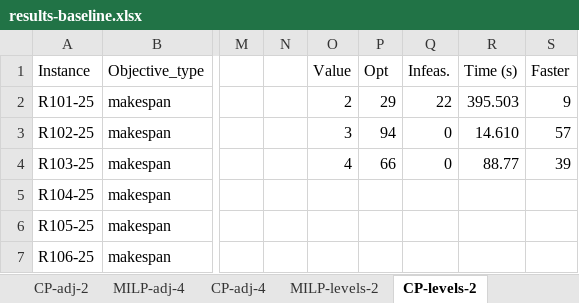
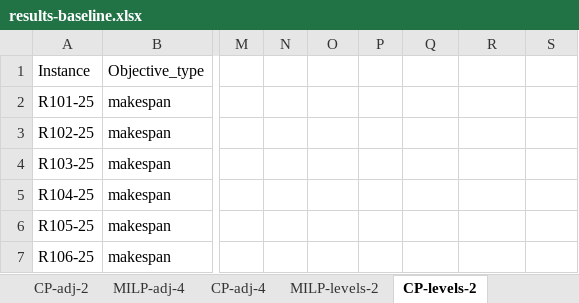
Before and after one commit to dyaminsilva/CP-for-EVCSP, an Excel workbook: results/results-baseline.xlsx, sheet CP-levels-2, drawn as a sheet; only a part is shown, gaps mark what is left out; values as stored, in another font and other column widths than the file's, no borders; the diff names each change by its address in the sheet, - before the commit and + after, or states it on an @@ line.

```diff
--- a/results/results-baseline.xlsx (sheet CP-levels-2)
+++ b/results/results-baseline.xlsx (sheet CP-levels-2)
-O1: Value
+O1: (empty)
-P1: Opt
+P1: (empty)
-Q1: Infeas.
+Q1: (empty)
-R1: Time (s)
+R1: (empty)
-S1: Faster
+S1: (empty)
-O2: 2
+O2: (empty)
-P2: 29
+P2: (empty)
-Q2: 22
+Q2: (empty)
-R2: 395.503
+R2: (empty)
-S2: 9
+S2: (empty)
-O3: 3
+O3: (empty)
-P3: 94
+P3: (empty)
-Q3:Q4: 0
+Q3:Q4: (empty)
-R3: 14.610
+R3: (empty)
-S3: 57
+S3: (empty)
-O4: 4
+O4: (empty)
-P4: 66
+P4: (empty)
-R4: 88.77
+R4: (empty)
-S4: 39
+S4: (empty)
```
Also changed, not shown: sheet MILP-CP-costs, sheet MILP-CP-makespan, sheet CP-adj-2, sheet MILP-adj-2, sheet MILP-levels-2, sheet MILP-makespan, 1 more sheet, other sheet tabs, results/results-strengthening.xlsx.
